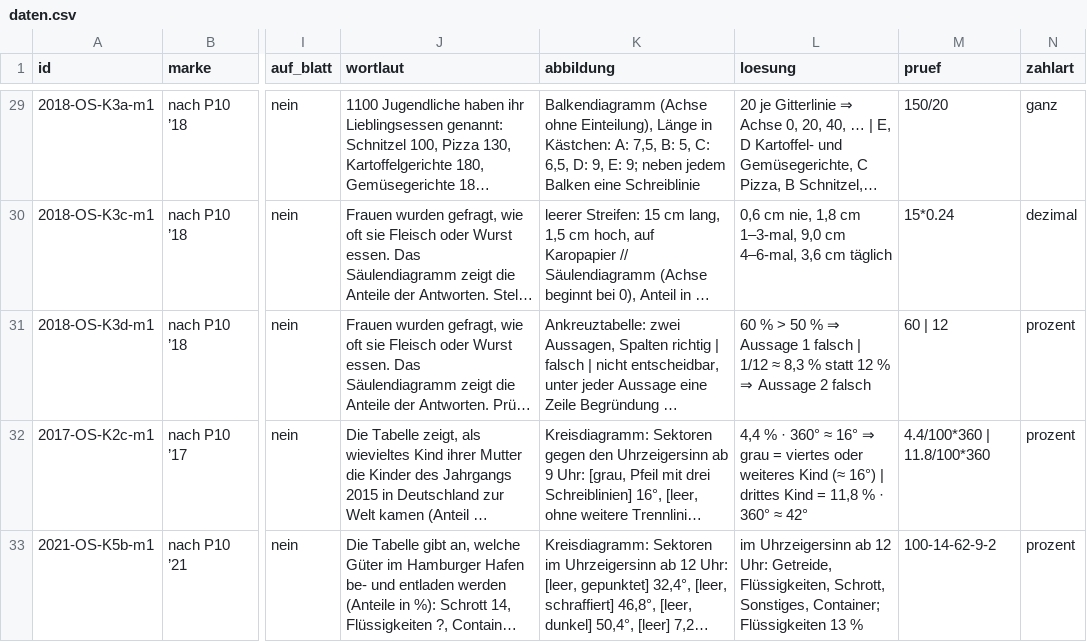
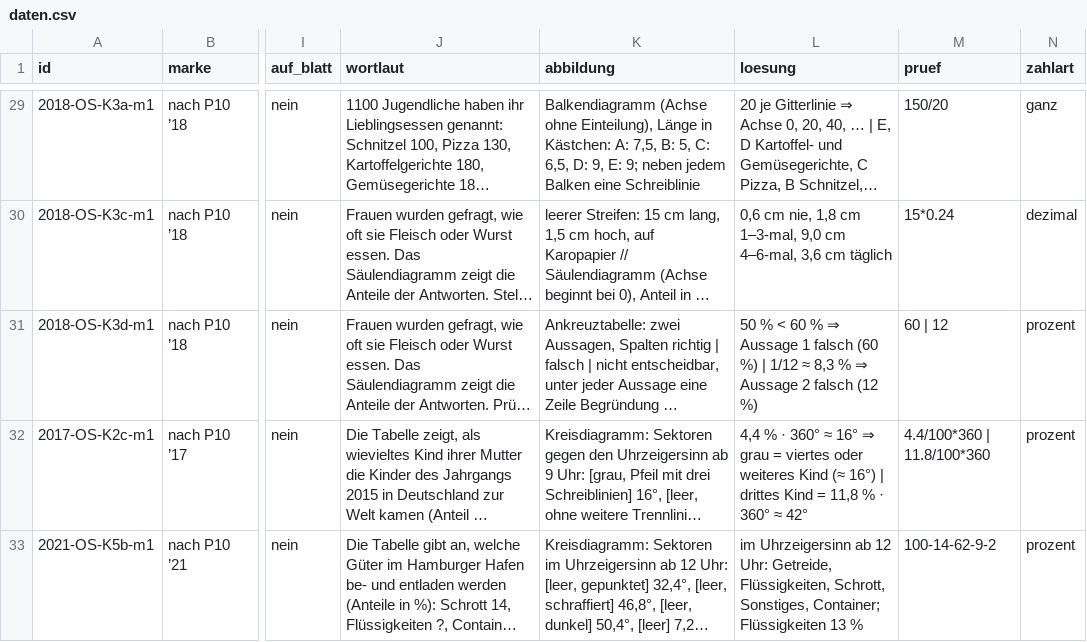
Before and after one commit to hz-0801/mathe-nachhilfe, a CSV file: msa/mehr-p10/daten.csv, drawn as a sheet; only a part is shown, gaps mark what is left out; long unchanged cells end in …; the diff names each change by its address in the sheet, - before the commit and + after, or states it on an @@ line.

```diff
--- a/msa/mehr-p10/daten.csv
+++ b/msa/mehr-p10/daten.csv
-L31 (loesung): 60 % > 50 % ⇒ Aussage 1 falsch | 1/12 ≈ 8,3 % statt 12 % ⇒ Aussage 2 falsch
+L31 (loesung): 50 % < 60 % ⇒ Aussage 1 falsch (60 %) | 1/12 ≈ 8,3 % ⇒ Aussage 2 falsch (12 %)
```
